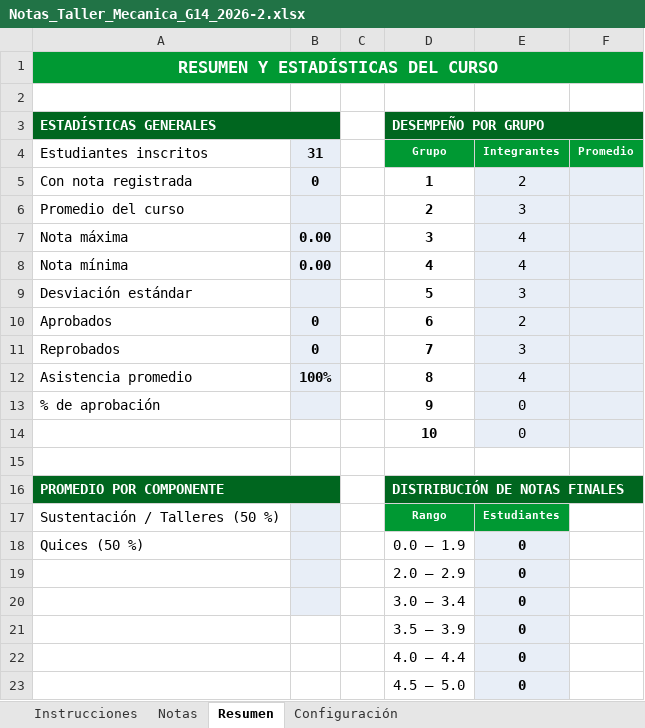
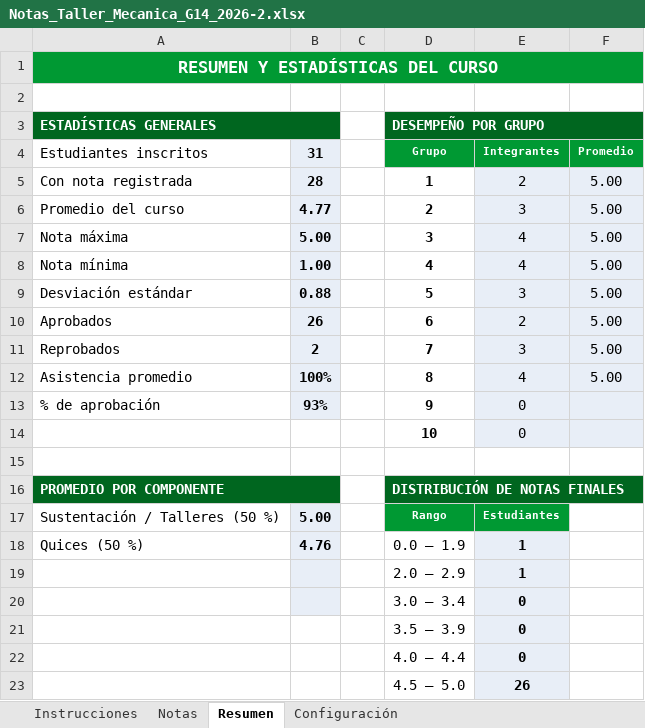
Before and after one commit to Miguel-Perdomo/Auxiliar_docente_UNAL, an Excel workbook: Taller_de_fundamentos_de_mecanica_2026-2/Notas/Notas_Taller_Mecanica_G14_2026-2.xlsx, sheet Resumen, drawn as a sheet; values as stored, in another font and other column widths than the file's, no borders; the diff names each change by its address in the sheet, - before the commit and + after, or states it on an @@ line.

```diff
--- a/Taller_de_fundamentos_de_mecanica_2026-2/Notas/Notas_Taller_Mecanica_G14_2026-2.xlsx (sheet Resumen)
+++ b/Taller_de_fundamentos_de_mecanica_2026-2/Notas/Notas_Taller_Mecanica_G14_2026-2.xlsx (sheet Resumen)
-B5 (31): 0
+B5 (31): 28
-F5:F12 (Promedio): (empty)
+F5:F12 (Promedio): 5.00
-B6 (31): (empty)
+B6 (31): 4.77
-B7 (31): 0.00
+B7 (31): 5.00
-B8 (31): 0.00
+B8 (31): 1.00
-B9 (31): (empty)
+B9 (31): 0.88
-B10 (31): 0
+B10 (31): 26
-B11 (31): 0
+B11 (31): 2
-B13 (31): (empty)
+B13 (31): 93%
-B17 (31): (empty)
+B17 (31): 5.00
-B18 (31): (empty)
+B18 (31): 4.76
-E18:E19 (Integrantes): 0
+E18:E19 (Integrantes): 1
-E23 (Integrantes): 0
+E23 (Integrantes): 26
```
Also changed, not shown: sheet Notas, Laboratorio_de_mecanica_y_ondas_para_biociencias_2026-2/Notas/Notas_Laboratorio_Biociencias_G4_2026-2.xlsx, 42 other files.
